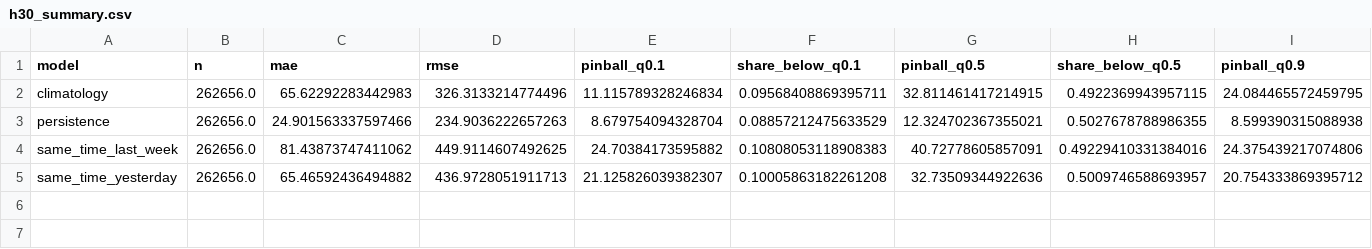
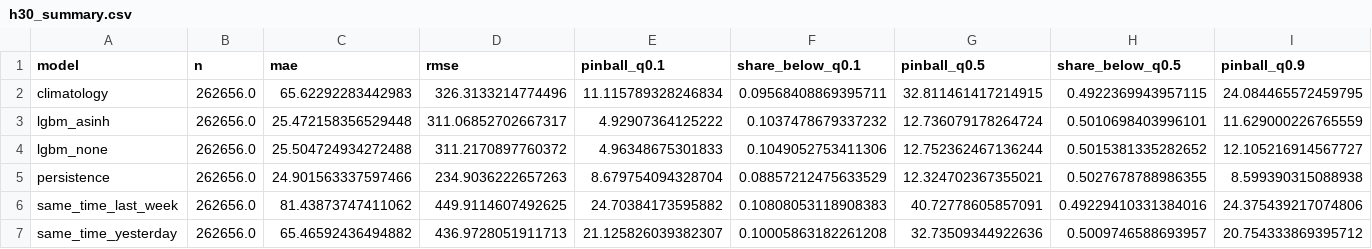
Before and after one commit to toddneve-1/nem-analytics, a CSV file: reports/metrics/dev/h30_summary.csv, drawn as a sheet; only a part is shown; rows hold the shown columns only; the diff names each change by its address in the sheet, - before the commit and + after, or states it on an @@ line.

```diff
--- a/reports/metrics/dev/h30_summary.csv
+++ b/reports/metrics/dev/h30_summary.csv
+row 3: lgbm_asinh | 262656.0 | 25.472158356529448 | 311.06852702667317 | 4.92907364125222 | 0.1037478679337232 | 12.736079178264724 | 0.5010698403996101 | 11.629000226765559
+row 4: lgbm_none | 262656.0 | 25.504724934272488 | 311.2170897760372 | 4.96348675301833 | 0.1049052753411306 | 12.752362467136244 | 0.5015381335282652 | 12.105216914567727
```
Also changed, not shown: reports/metrics/dev/h240_summary.csv, 3 other files.
